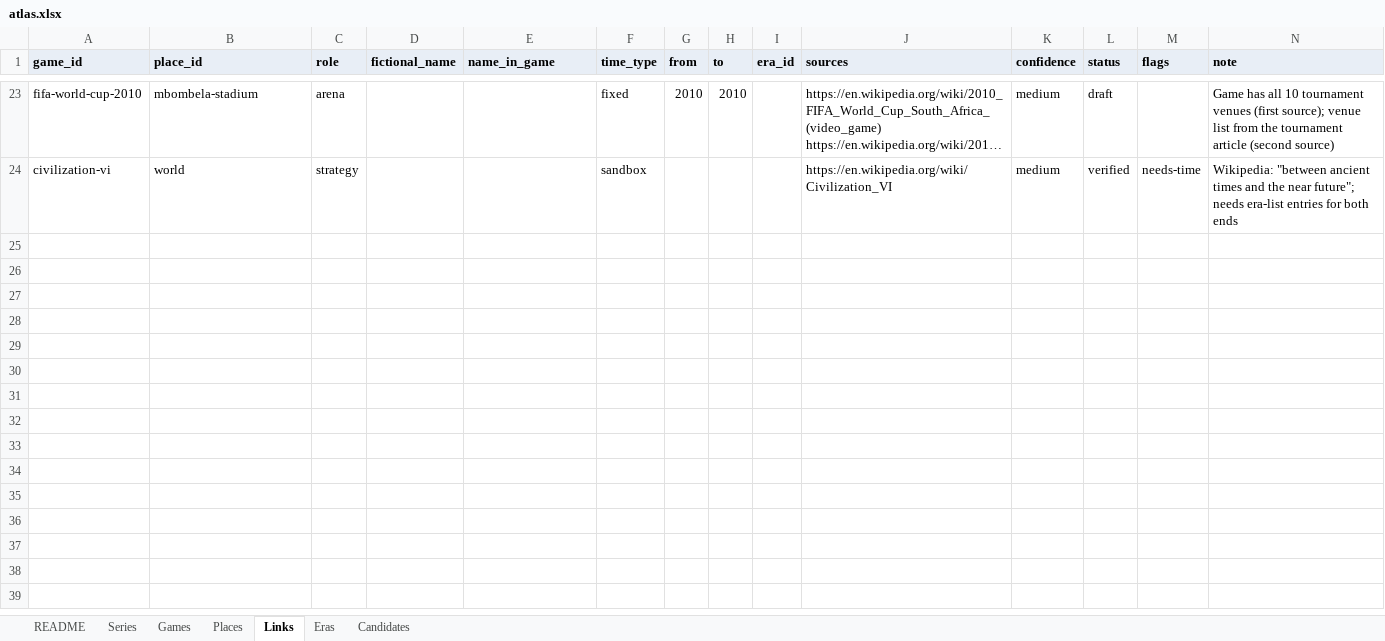
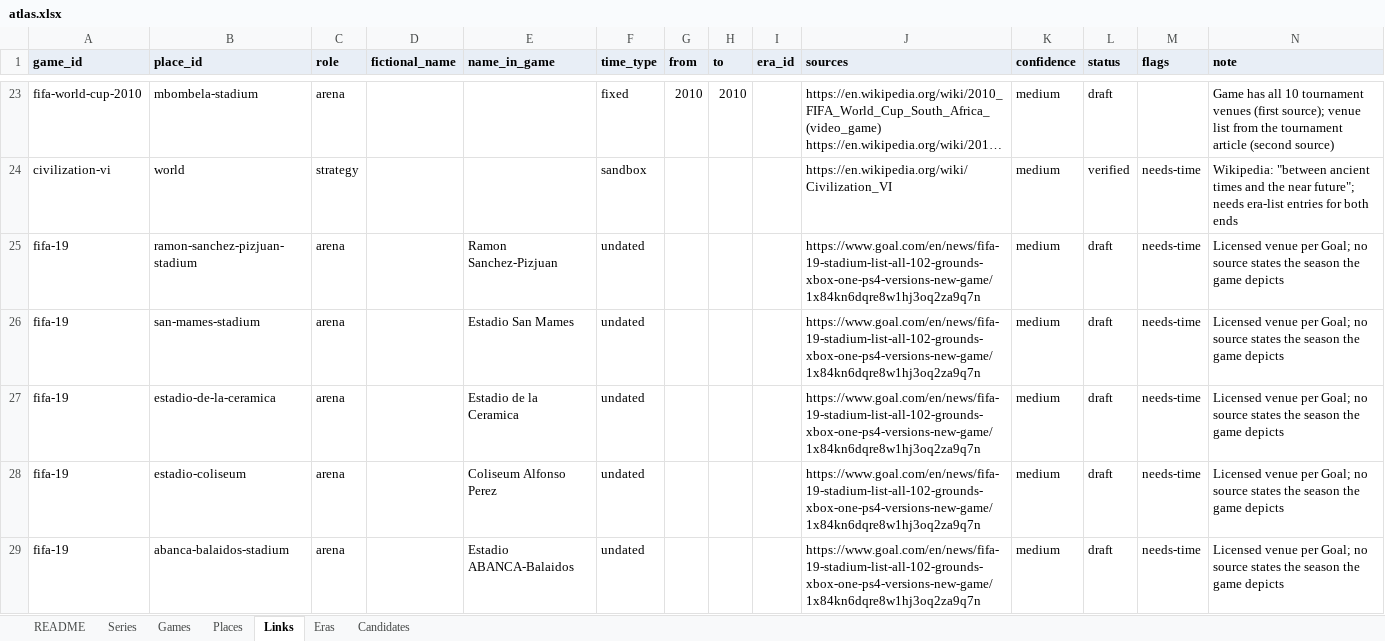
Before and after one commit to justice627/video-game-atlas, an Excel workbook: data/atlas.xlsx, sheet Links, drawn as a sheet; only a part is shown, gaps mark what is left out; long unchanged cells end in …; values as stored, in another font and other column widths than the file's, no borders; the diff covers the shown part only; the diff names each change by its address in the sheet, - before the commit and + after, or states it on an @@ line.

```diff
--- a/data/atlas.xlsx (sheet Links)
+++ b/data/atlas.xlsx (sheet Links)
+row 25: fifa-19 | ramon-sanchez-pizjuan-stadium | arena |  | Ramon Sanchez-Pizjuan | undated |  |  |  | https://www.goal.com/en/news/fifa-19-stadium-list-all-102-grounds-xbox-one-ps4-versions-new-game/1x84kn6dqre8w1hj3oq2za9q7n | medium | draft | needs-time | Licensed venue per Goal; no source states the season the game depicts
+row 26: fifa-19 | san-mames-stadium | arena |  | Estadio San Mames | undated |  |  |  | https://www.goal.com/en/news/fifa-19-stadium-list-all-102-grounds-xbox-one-ps4-versions-new-game/1x84kn6dqre8w1hj3oq2za9q7n | medium | draft | needs-time | Licensed venue per Goal; no source states the season the game depicts
+row 27: fifa-19 | estadio-de-la-ceramica | arena |  | Estadio de la Ceramica | undated |  |  |  | https://www.goal.com/en/news/fifa-19-stadium-list-all-102-grounds-xbox-one-ps4-versions-new-game/1x84kn6dqre8w1hj3oq2za9q7n | medium | draft | needs-time | Licensed venue per Goal; no source states the season the game depicts
+row 28: fifa-19 | estadio-coliseum | arena |  | Coliseum Alfonso Perez | undated |  |  |  | https://www.goal.com/en/news/fifa-19-stadium-list-all-102-grounds-xbox-one-ps4-versions-new-game/1x84kn6dqre8w1hj3oq2za9q7n | medium | draft | needs-time | Licensed venue per Goal; no source states the season the game depicts
+row 29: fifa-19 | abanca-balaidos-stadium | arena |  | Estadio ABANCA-Balaidos | undated |  |  |  | https://www.goal.com/en/news/fifa-19-stadium-list-all-102-grounds-xbox-one-ps4-versions-new-game/1x84kn6dqre8w1hj3oq2za9q7n | medium | draft | needs-time | Licensed venue per Goal; no source states the season the game depicts
```
Also changed, not shown: 130 added rows elsewhere in this sheet, sheet Places, sheet Games, sheet Series, 5 other files.
